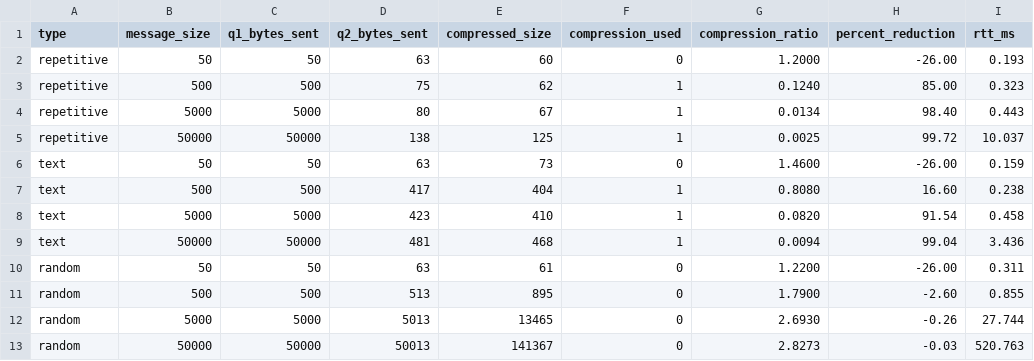
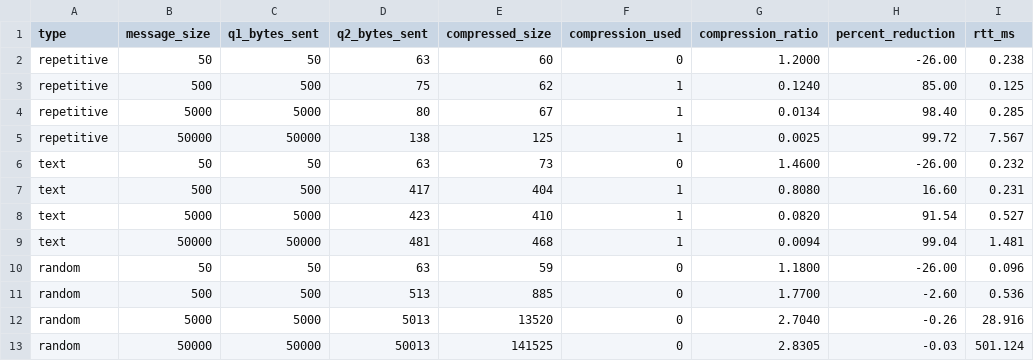
Before and after one commit to PathriVidyaPraveen/Adaptive-LZ77-Compression-for-Efficient-Communication-High-Performance-TCP-Networking, a CSV file: captures/results.csv, drawn as a sheet.

```diff
--- a/captures/results.csv
+++ b/captures/results.csv
@@ -1,13 +1,13 @@
 type,message_size,q1_bytes_sent,q2_bytes_sent,compressed_size,compression_used,compression_ratio,percent_reduction,rtt_ms
-repetitive,50,50,63,60,0,1.2000,-26.00,0.193
-repetitive,500,500,75,62,1,0.1240,85.00,0.323
-repetitive,5000,5000,80,67,1,0.0134,98.40,0.443
-repetitive,50000,50000,138,125,1,0.0025,99.72,10.037
-text,50,50,63,73,0,1.4600,-26.00,0.159
-text,500,500,417,404,1,0.8080,16.60,0.238
-text,5000,5000,423,410,1,0.0820,91.54,0.458
-text,50000,50000,481,468,1,0.0094,99.04,3.436
-random,50,50,63,61,0,1.2200,-26.00,0.311
-random,500,500,513,895,0,1.7900,-2.60,0.855
-random,5000,5000,5013,13465,0,2.6930,-0.26,27.744
-random,50000,50000,50013,141367,0,2.8273,-0.03,520.763
+repetitive,50,50,63,60,0,1.2000,-26.00,0.238
+repetitive,500,500,75,62,1,0.1240,85.00,0.125
+repetitive,5000,5000,80,67,1,0.0134,98.40,0.285
+repetitive,50000,50000,138,125,1,0.0025,99.72,7.567
+text,50,50,63,73,0,1.4600,-26.00,0.232
+text,500,500,417,404,1,0.8080,16.60,0.231
+text,5000,5000,423,410,1,0.0820,91.54,0.527
+text,50000,50000,481,468,1,0.0094,99.04,1.481
+random,50,50,63,59,0,1.1800,-26.00,0.096
+random,500,500,513,885,0,1.7700,-2.60,0.536
+random,5000,5000,5013,13520,0,2.7040,-0.26,28.916
+random,50000,50000,50013,141525,0,2.8305,-0.03,501.124
```
Also changed, not shown: 27 other files.
